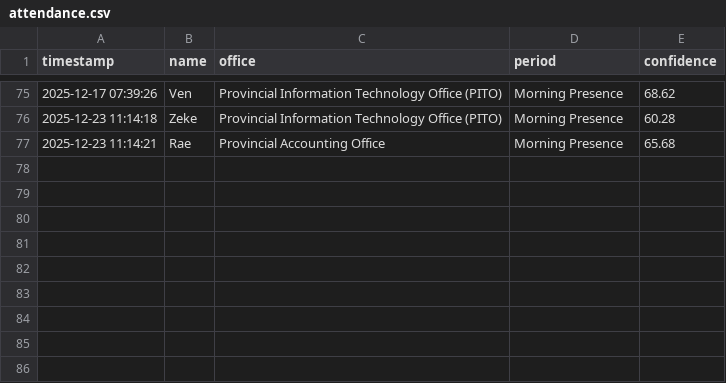
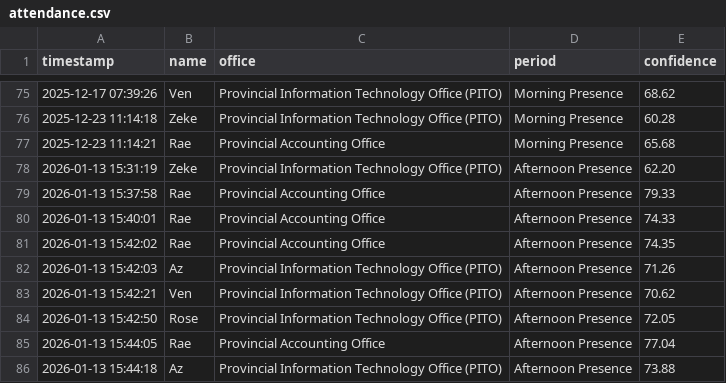
Before and after one commit to akosizeke/face-recognition-live-attendance-monitoring, a CSV file: models/attendance.csv, drawn as a sheet; only a part is shown, gaps mark what is left out.

```diff
--- a/models/attendance.csv
+++ b/models/attendance.csv
@@ -77 +77,10 @@ timestamp,name,office,period,confidence
 2025-12-23 11:14:21,Rae,Provincial Accounting Office,Morning Presence,65.68
+2026-01-13 15:31:19,Zeke,Provincial Information Technology Office (PITO),Afternoon Presence,62.20
+2026-01-13 15:37:58,Rae,Provincial Accounting Office,Afternoon Presence,79.33
+2026-01-13 15:40:01,Rae,Provincial Accounting Office,Afternoon Presence,74.33
+2026-01-13 15:42:02,Rae,Provincial Accounting Office,Afternoon Presence,74.35
+2026-01-13 15:42:03,Az,Provincial Information Technology Office (PITO),Afternoon Presence,71.26
+2026-01-13 15:42:21,Ven,Provincial Information Technology Office (PITO),Afternoon Presence,70.62
+2026-01-13 15:42:50,Rose,Provincial Information Technology Office (PITO),Afternoon Presence,72.05
+2026-01-13 15:44:05,Rae,Provincial Accounting Office,Afternoon Presence,77.04
+2026-01-13 15:44:18,Az,Provincial Information Technology Office (PITO),Afternoon Presence,73.88
```
Also changed, not shown: 13 other files.
